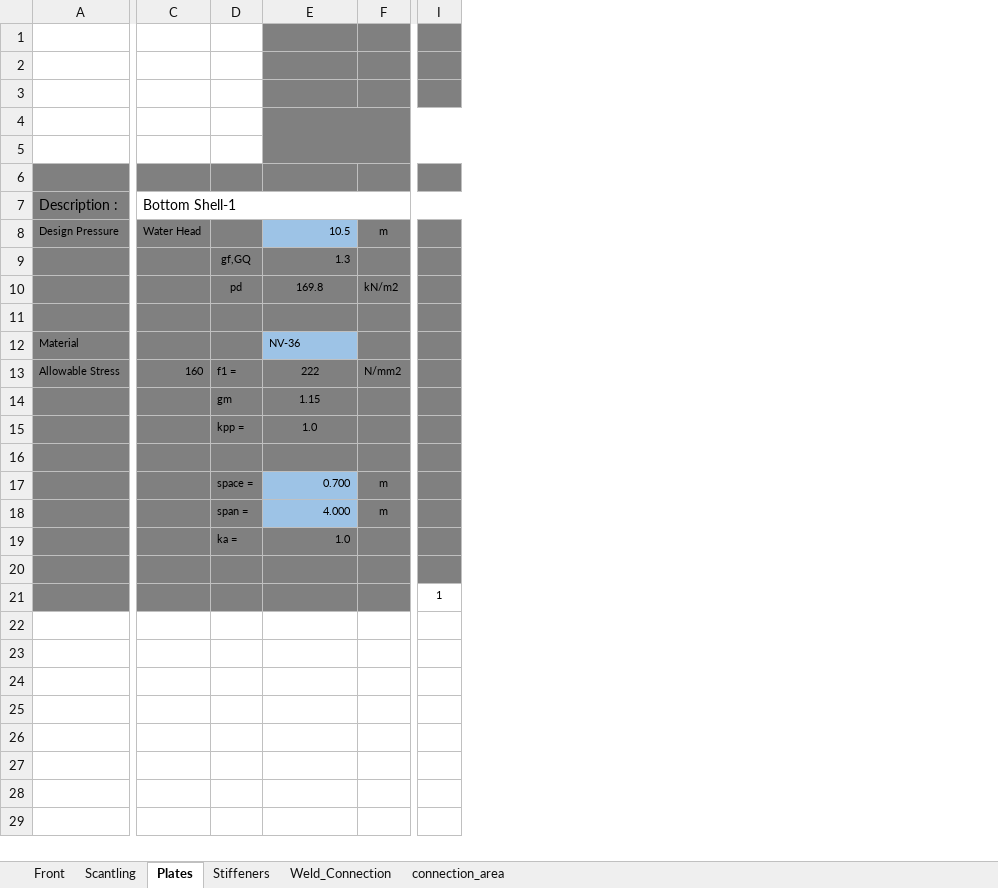
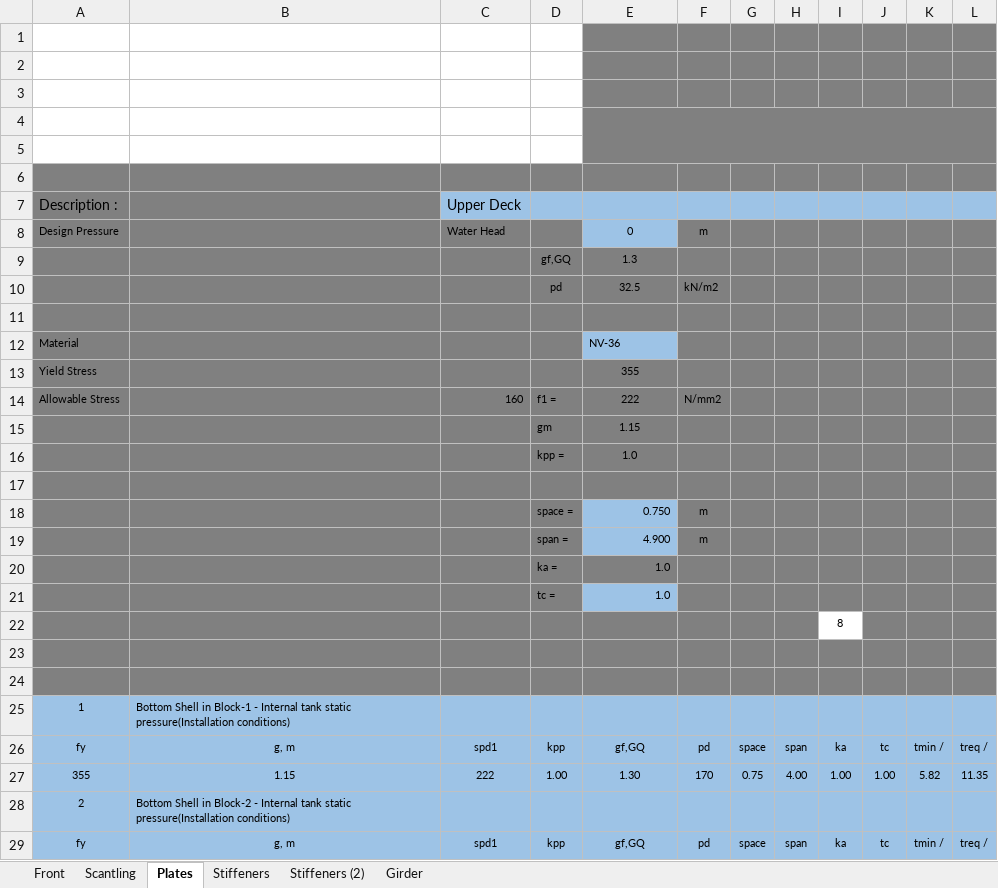
Before and after one commit to wjeongx/EngExcel, an Excel workbook: XET.Offshore_scantling.xlsm, sheet Plates, drawn as a sheet; only a part is shown, gaps mark what is left out; values as stored, in another font and other column widths than the file's, no borders; charts and pictures not drawn; removed rows and columns are numbered as before the commit, all else as after; rows hold the shown columns only; the diff covers the shown part only; the diff names each change by its address in the sheet, - before the commit and + after, or states it on an @@ line.

```diff
--- a/XET.Offshore_scantling.xlsm (sheet Plates)
+++ b/XET.Offshore_scantling.xlsm (sheet Plates)
-sheet tab: Weld_Connection
-sheet tab: connection_area
+sheet tab: Stiffeners (2)
+sheet tab: Girder
-column C, rows 7-13: Bottom Shell-1 | Water Head |  |  |  |  | 160
+column B, empty
+column C, rows 7-8: Upper Deck | Water Head; row 14: 160
-column I, row 21: 1
+column G, empty
+column H, empty
+column I, row 22: 8
+column J, empty
+column K, empty
+column L, empty
-D7:F7 fill: none
+D7:F7 fill: #9DC3E6
-E8: 10.5
+E8: 0
-E8:E9 alignment: right
+E8:E9 alignment: center
-E10: 169.8
+E10: 32.5
+row 13: Yield Stress |  |  |  | 355
-E18: 0.700
+E18: 0.750
-E19: 4.000
+E19: 4.900
+row 21:  |  |  | tc = | 1.0
+row 24: (empty)
+row 25: 1 | Bottom Shell in Block-1 - Internal tank static pressure(Installation conditions)
+row 26: fy | g, m | spd1 | kpp | gf,GQ | pd | space | span | ka | tc | tmin / | treq /
+row 27: 355 | 1.15 | 222 | 1.00 | 1.30 | 170 | 0.75 | 4.00 | 1.00 | 1.00 | 5.82 | 11.35
+row 28: 2 | Bottom Shell in Block-2 - Internal tank static pressure(Installation conditions)
+row 29: fy | g, m | spd1 | kpp | gf,GQ | pd | space | span | ka | tc | tmin / | treq /
```
Also changed, not shown: 19 added rows and 3 removed columns elsewhere in this sheet, sheet Stiffeners, formulas that keep their value, charts or pictures, 1 other file.
